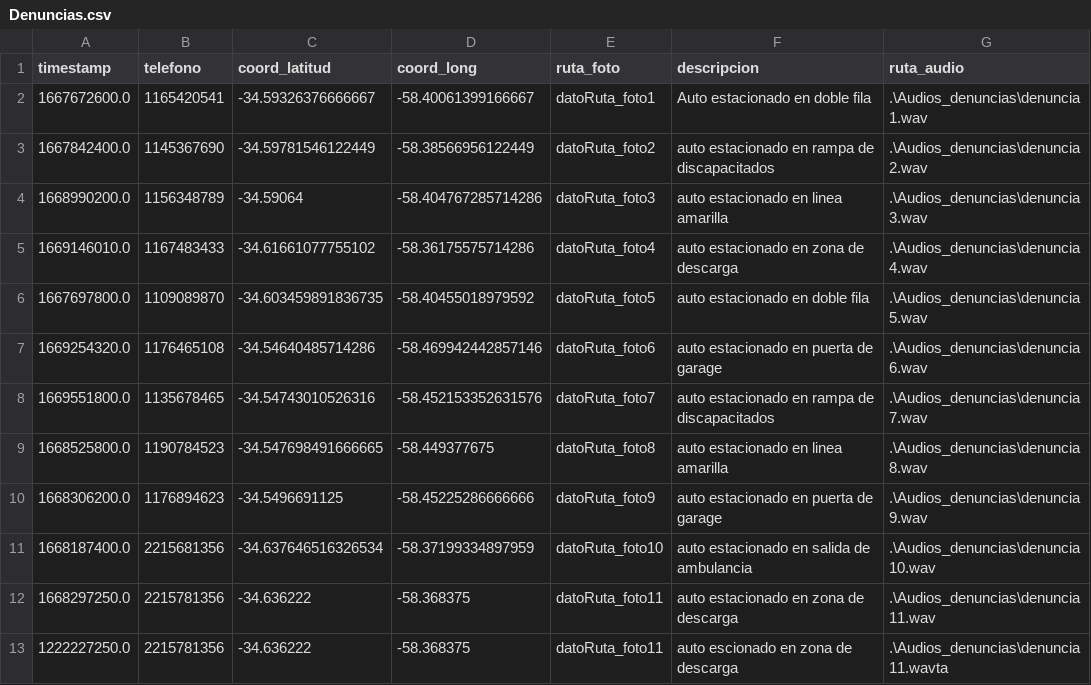
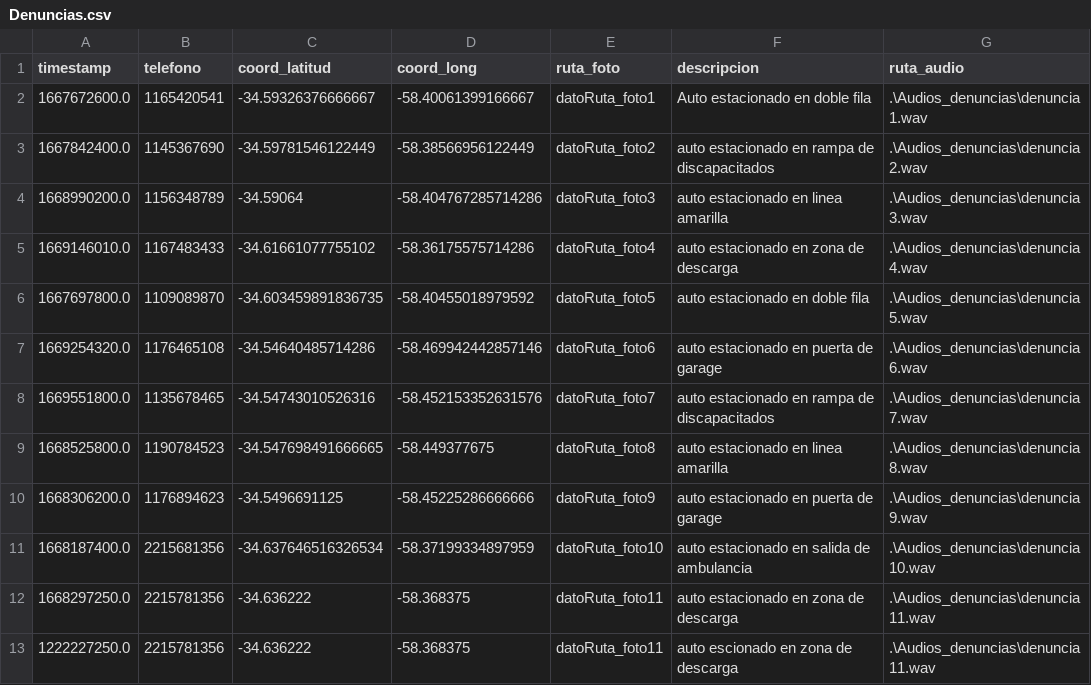
Before and after one commit to millanmj/Tp2Algoritmos1, a CSV file: Denuncias.csv, drawn as a sheet.

```diff
--- a/Denuncias.csv
+++ b/Denuncias.csv
@@ -12,2 +12,2 @@ timestamp, telefono, coord_latitud, coord_long, ruta_foto,descripcion,ruta_audio
 1668297250.0,2215781356,-34.636222,-58.368375,datoRuta_foto11,auto estacionado en zona de descarga,.\Audios_denuncias\denuncia11.wav
-1222227250.0,2215781356,-34.636222,-58.368375,datoRuta_foto11,auto escionado en zona de descarga,.\Audios_denuncias\denuncia11.wavta
+1222227250.0,2215781356,-34.636222,-58.368375,datoRuta_foto11,auto escionado en zona de descarga,.\Audios_denuncias\denuncia11.wav
```
Also changed, not shown: datosProcesados.csv, 1 other file.
